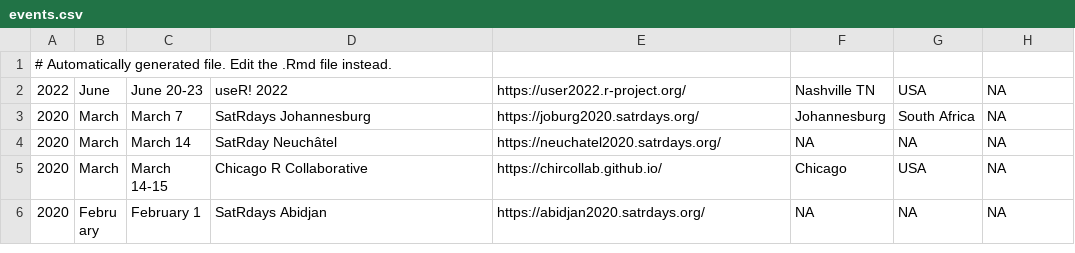
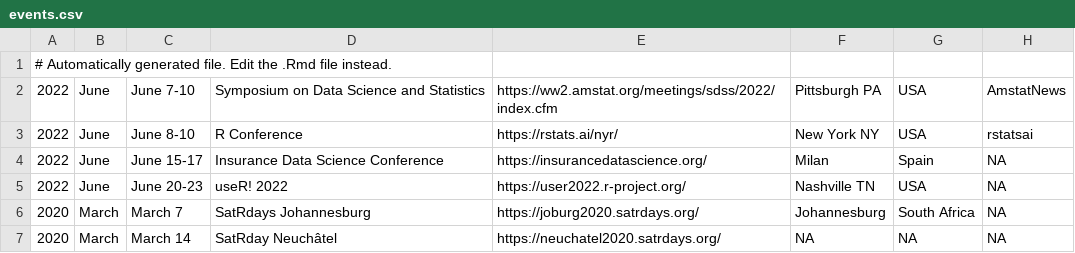
Before and after one commit to jumpingrivers/meetingsR, a CSV file: docs/events.csv, drawn as a sheet; only a part is shown; the shorter side is filled out with more unchanged rows.

```diff
--- a/docs/events.csv
+++ b/docs/events.csv
@@ -1,2 +1,5 @@
 # Automatically generated file. Edit the .Rmd file instead.
+2022,June,June 7-10,Symposium on Data Science and Statistics,https://ww2.amstat.org/meetings/sdss/2022/index.cfm,Pittsburgh PA,USA,AmstatNews
+2022,June,June 8-10,R Conference,https://rstats.ai/nyr/,New York NY,USA,rstatsai
+2022,June,June 15-17,Insurance Data Science Conference,https://insurancedatascience.org/,Milan,Spain,NA
 2022,June,June 20-23,useR! 2022,https://user2022.r-project.org/,Nashville TN,USA,NA
```
Also changed, not shown: docs/virtual.csv, 13 other files.
